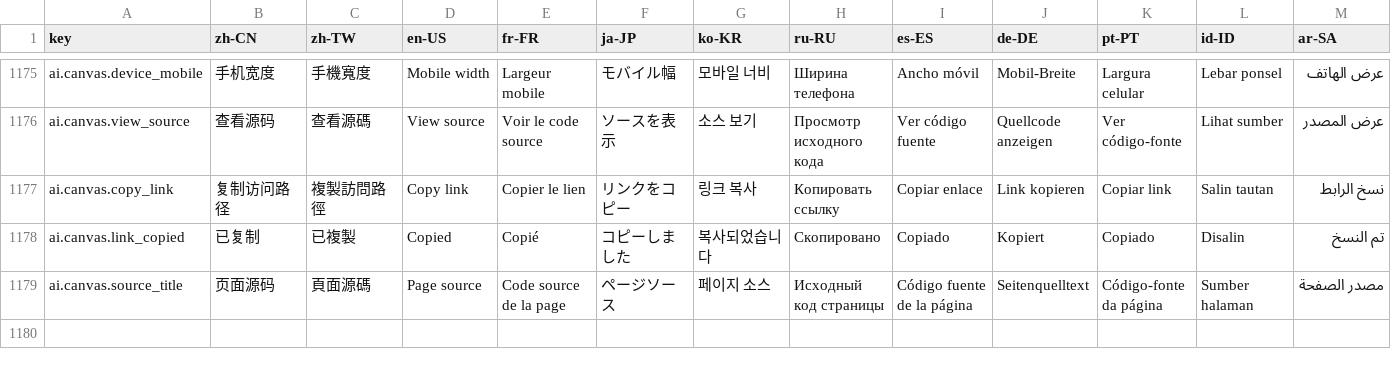
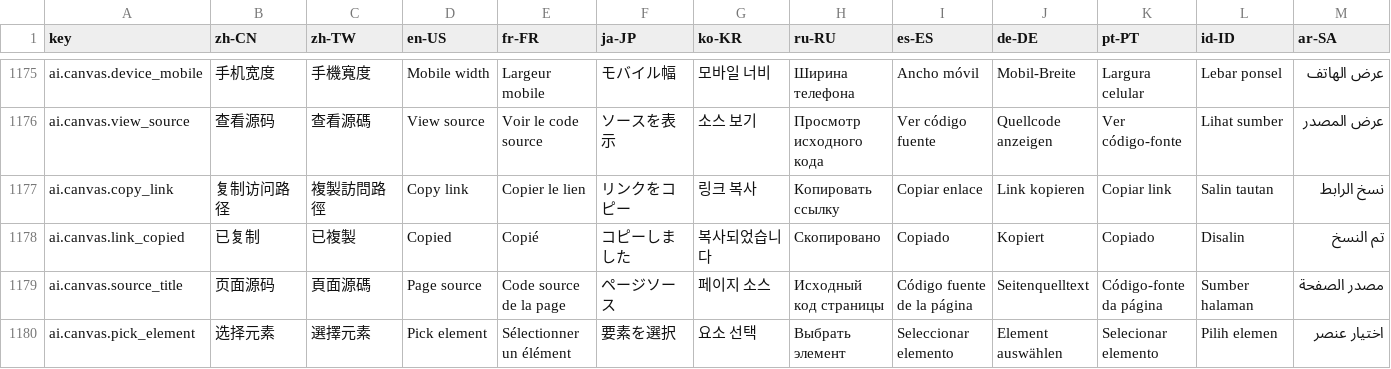
Before and after one commit to erupts/erupt, a CSV file: erupt-web/src/main/resources/public/erupt.i18n.csv, drawn as a sheet; only a part is shown, gaps mark what is left out; rows hold the shown columns only; the diff names each change by its address in the sheet, - before the commit and + after, or states it on an @@ line.

```diff
--- a/erupt-web/src/main/resources/public/erupt.i18n.csv
+++ b/erupt-web/src/main/resources/public/erupt.i18n.csv
+row 1180: ai.canvas.pick_element | 选择元素 | 選擇元素 | Pick element | Sélectionner un élément | 要素を選択 | 요소 선택 | Выбрать элемент | Seleccionar elemento | Element auswählen | Selecionar elemento | Pilih elemen | اختيار عنصر
```
Also changed, not shown: erupt-ai-canvas/src/main/resources/i18n/erupt-ai-canvas.i18n.csv, 39 other files.
